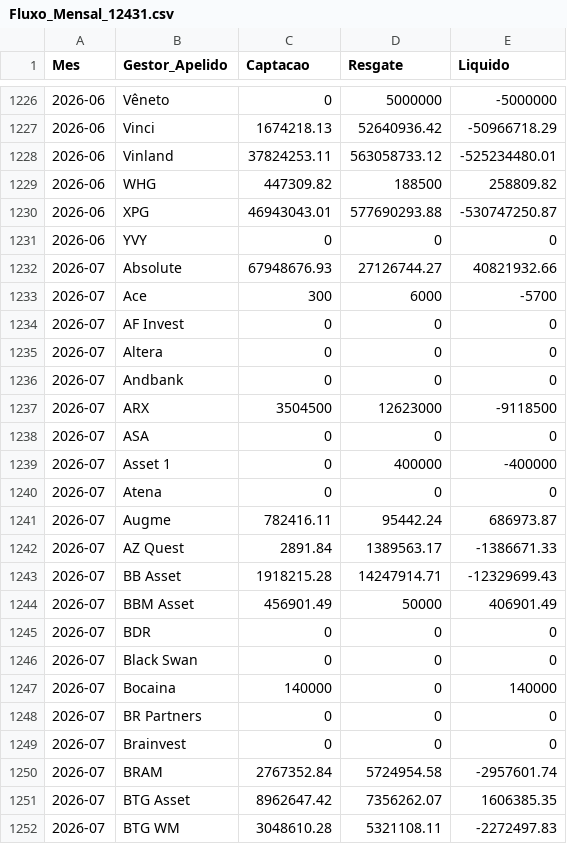
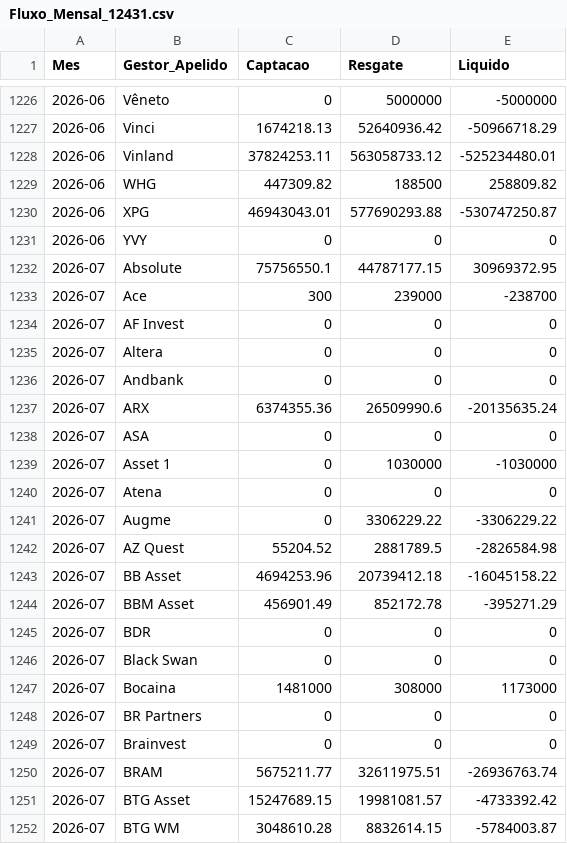
Before and after one commit to antoniocrsj/debentures-dashboard, a CSV file: public/data/Fluxo_Mensal_12431.csv, drawn as a sheet; only a part is shown, gaps mark what is left out; the diff covers the shown part only.

```diff
--- a/public/data/Fluxo_Mensal_12431.csv
+++ b/public/data/Fluxo_Mensal_12431.csv
@@ -1231,4 +1231,4 @@ Mes,Gestor_Apelido,Captacao,Resgate,Liquido
 2026-06,"YVY",0,0,0
-2026-07,"Absolute",67948676.93,27126744.27,40821932.66
-2026-07,"Ace",300,6000,-5700
+2026-07,"Absolute",75756550.1,44787177.15,30969372.95
+2026-07,"Ace",300,239000,-238700
 2026-07,"AF Invest",0,0,0
@@ -1236,17 +1236,17 @@ Mes,Gestor_Apelido,Captacao,Resgate,Liquido
 2026-07,"Andbank",0,0,0
-2026-07,"ARX",3504500,12623000,-9118500
+2026-07,"ARX",6374355.36,26509990.6,-20135635.24
 2026-07,"ASA",0,0,0
-2026-07,"Asset 1",0,400000,-400000
+2026-07,"Asset 1",0,1030000,-1030000
 2026-07,"Atena",0,0,0
-2026-07,"Augme",782416.11,95442.24,686973.87
-2026-07,"AZ Quest",2891.84,1389563.17,-1386671.33
-2026-07,"BB Asset",1918215.28,14247914.71,-12329699.43
-2026-07,"BBM Asset",456901.49,50000,406901.49
+2026-07,"Augme",0,3306229.22,-3306229.22
+2026-07,"AZ Quest",55204.52,2881789.5,-2826584.98
+2026-07,"BB Asset",4694253.96,20739412.18,-16045158.22
+2026-07,"BBM Asset",456901.49,852172.78,-395271.29
 2026-07,"BDR",0,0,0
 2026-07,"Black Swan",0,0,0
-2026-07,"Bocaina",140000,0,140000
+2026-07,"Bocaina",1481000,308000,1173000
 2026-07,"BR Partners",0,0,0
 2026-07,"Brainvest",0,0,0
-2026-07,"BRAM",2767352.84,5724954.58,-2957601.74
-2026-07,"BTG Asset",8962647.42,7356262.07,1606385.35
-2026-07,"BTG WM",3048610.28,5321108.11,-2272497.83
+2026-07,"BRAM",5675211.77,32611975.51,-26936763.74
+2026-07,"BTG Asset",15247689.15,19981081.57,-4733392.42
+2026-07,"BTG WM",3048610.28,8832614.15,-5784003.87
```
Also changed, not shown: 132 edited cells elsewhere in this file, public/data/Fluxo_Mensal_Trad.csv, public/data/Fluxo_Rentabilidade_Trad.csv, 10 other files.
